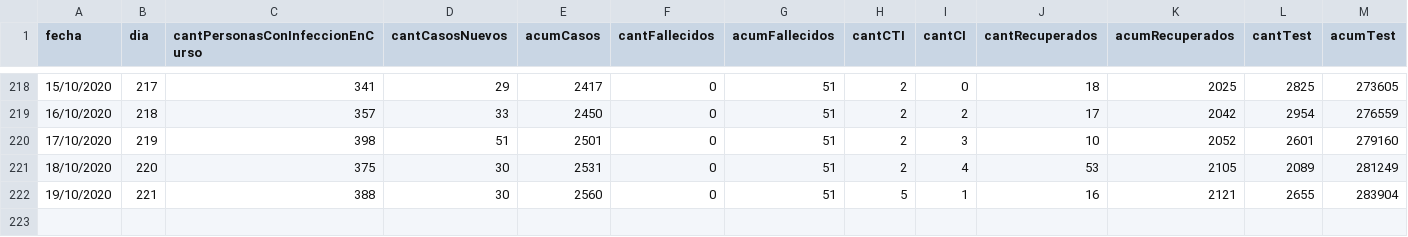
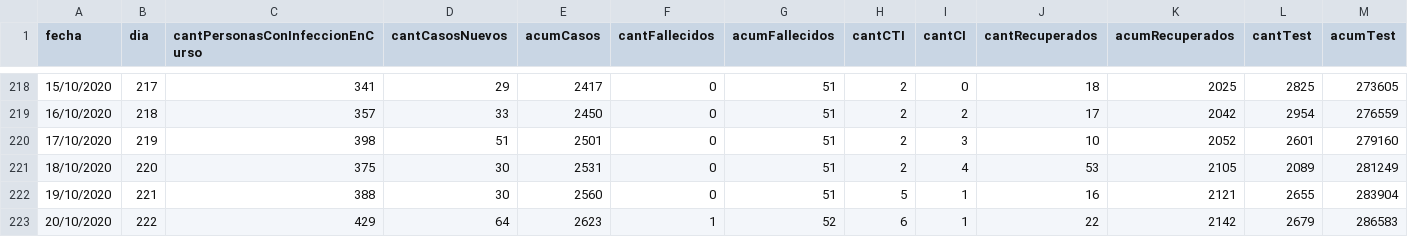
Before and after one commit to GUIAD-COVID/datos-y-visualizaciones-GUIAD, a CSV file: datos/estadisticasUY.csv, drawn as a sheet; only a part is shown, gaps mark what is left out; rows hold the shown columns only; the diff names each change by its address in the sheet, - before the commit and + after, or states it on an @@ line.

```diff
--- a/datos/estadisticasUY.csv
+++ b/datos/estadisticasUY.csv
+row 223: 20/10/2020 | 222 | 429 | 64 | 2623 | 1 | 52 | 6 | 1 | 22 | 2142 | 2679 | 286583
```
Also changed, not shown: datos/estadisticasUY_porDepto.csv, datos/estadisticasUY_porDepto_detalle.csv.
